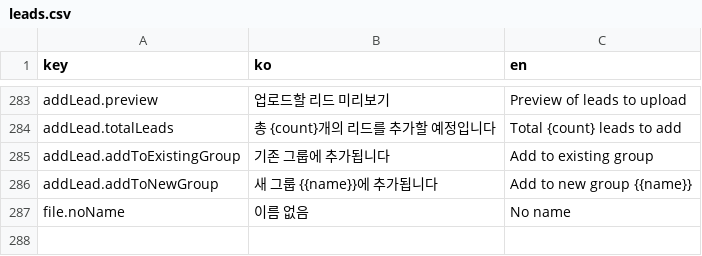
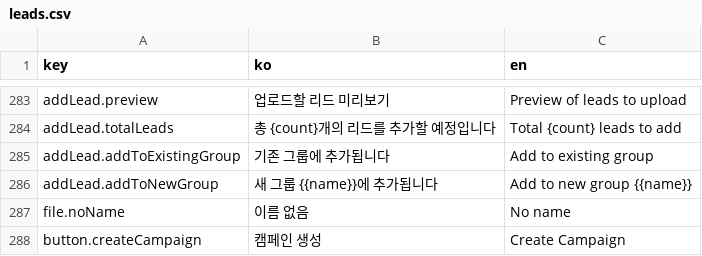
Before and after one commit to iyeaaa/loki-reference-skill, a CSV file: admin/locales/leads.csv, drawn as a sheet; only a part is shown, gaps mark what is left out.

```diff
--- a/admin/locales/leads.csv
+++ b/admin/locales/leads.csv
@@ -287 +287,2 @@ addLead.addToNewGroup,새 그룹 {{name}}에 추가됩니다,Add to new group {{
 file.noName,이름 없음,No name
+button.createCampaign,캠페인 생성,Create Campaign
```
Also changed, not shown: admin/locales/sequences.csv.
